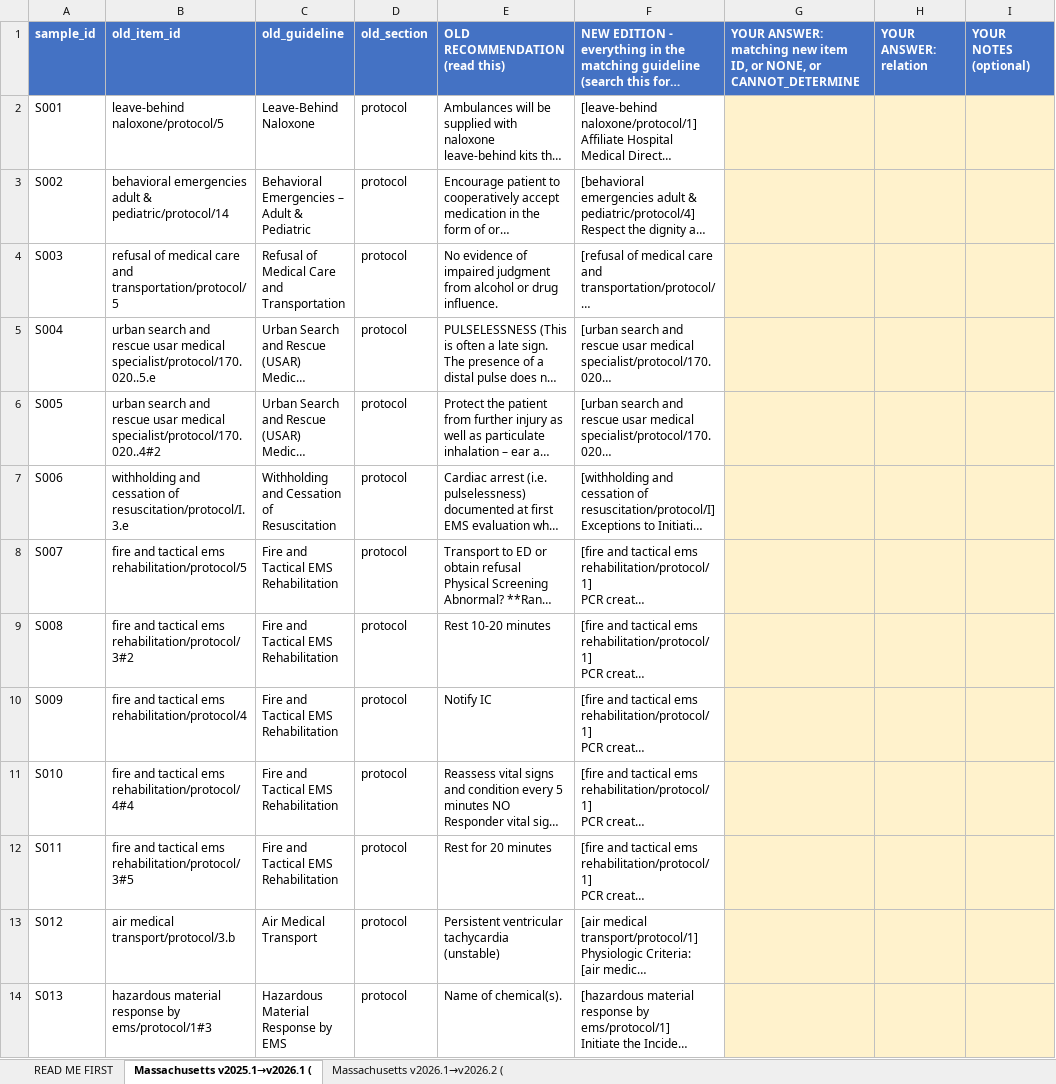
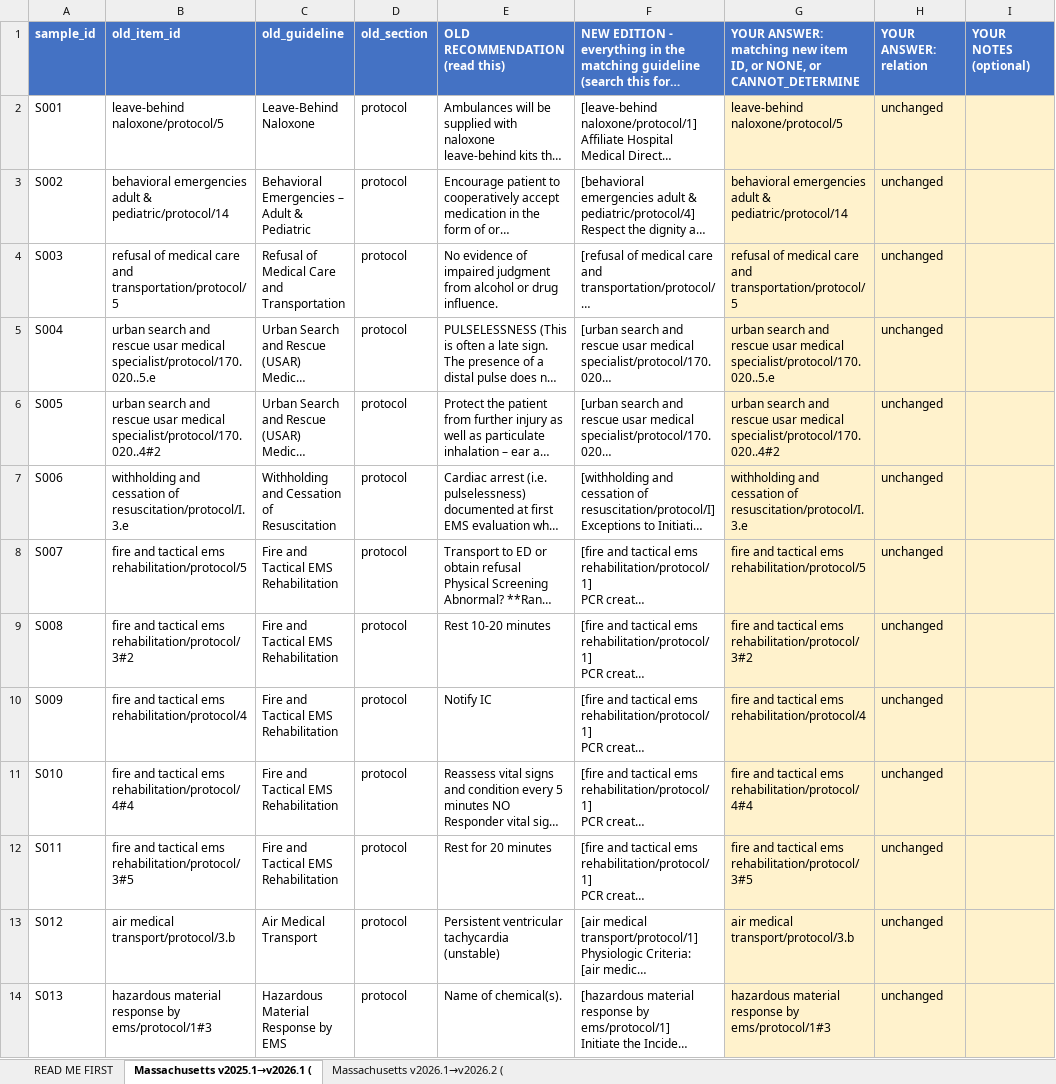
Before and after one commit to MdFaisalS2025/RAEY-SOP-Research, an Excel workbook: sop-guard/backend/app/research/cross_edition/annotation_packets/Annotator_K_ANNOTATION.xlsx, sheet Massachusetts v2025.1→v2026.1 (, drawn as a sheet; only a part is shown; long unchanged cells end in …; values as stored, in another font and other column widths than the file's, no borders; the diff covers the shown part only; the diff names each change by its address in the sheet, - before the commit and + after, or states it on an @@ line.

```diff
--- a/sop-guard/backend/app/research/cross_edition/annotation_packets/Annotator_K_ANNOTATION.xlsx (sheet Massachusetts v2025.1→v2026.1 ()
+++ b/sop-guard/backend/app/research/cross_edition/annotation_packets/Annotator_K_ANNOTATION.xlsx (sheet Massachusetts v2025.1→v2026.1 ()
-G2: (empty)
+G2: leave-behind naloxone/protocol/5
-H2:H14 (YOUR ANSWER: relation): (empty)
+H2:H14 (YOUR ANSWER: relation): unchanged
-G3: (empty)
+G3: behavioral emergencies adult & pediatric/protocol/14
-G4: (empty)
+G4: refusal of medical care and transportation/protocol/5
-G5: (empty)
+G5: urban search and rescue usar medical specialist/protocol/170.020..5.e
-G6: (empty)
+G6: urban search and rescue usar medical specialist/protocol/170.020..4#2
-G7: (empty)
+G7: withholding and cessation of resuscitation/protocol/I.3.e
-G8: (empty)
+G8: fire and tactical ems rehabilitation/protocol/5
-G9: (empty)
+G9: fire and tactical ems rehabilitation/protocol/3#2
-G10: (empty)
+G10: fire and tactical ems rehabilitation/protocol/4
-G11: (empty)
+G11: fire and tactical ems rehabilitation/protocol/4#4
-G12: (empty)
+G12: fire and tactical ems rehabilitation/protocol/3#5
-G13: (empty)
+G13: air medical transport/protocol/3.b
-G14: (empty)
+G14: hazardous material response by ems/protocol/1#3
```
Also changed, not shown: 87 edited cells elsewhere in this sheet, sheet Massachusetts v2026.1→v2026.2 (, sop-guard/backend/app/research/cross_edition/annotation_packets/Annotator_L_ANNOTATION.xlsx, 8 other files.
